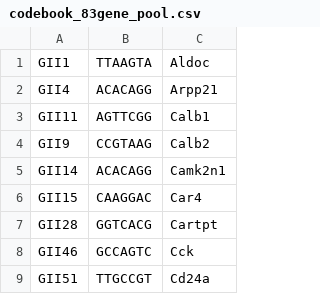
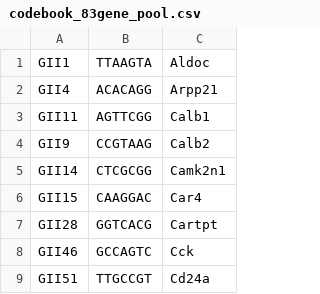
Before and after one commit to znamlab/iss-preprocess, a CSV file: iss_preprocess/call/codebook_83gene_pool.csv, drawn as a sheet; only a part is shown.

Commit message:
correct error in codebook

```diff
--- a/iss_preprocess/call/codebook_83gene_pool.csv
+++ b/iss_preprocess/call/codebook_83gene_pool.csv
@@ -4,3 +4,3 @@ GII11,AGTTCGG,Calb1
 GII9,CCGTAAG,Calb2
-GII14,ACACAGG,Camk2n1
+GII14,CTCGCGG,Camk2n1
 GII15,CAAGGAC,Car4
```
